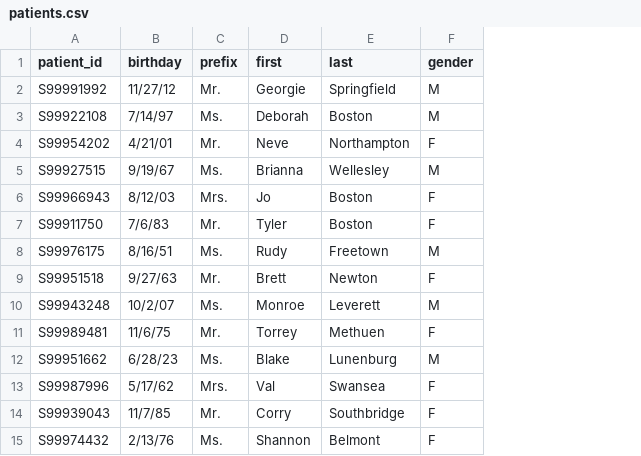
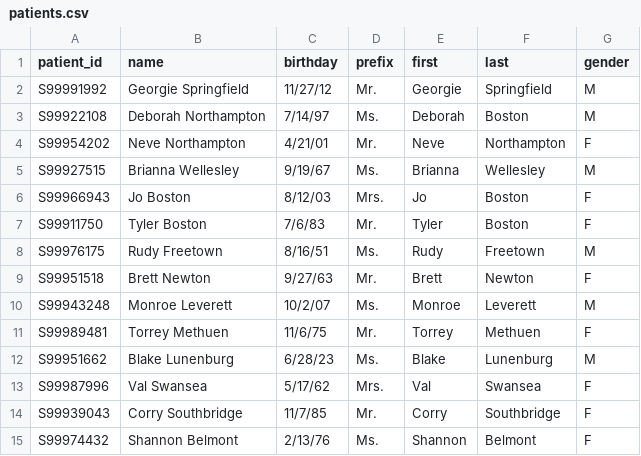
Before and after one commit to NotAnotherDoorNob/GV_sample, a CSV file: patients.csv, drawn as a sheet; the diff names each change by its address in the sheet, - before the commit and + after, or states it on an @@ line.

Commit message:
Update patients.csv

```diff
--- a/patients.csv
+++ b/patients.csv
+column B (name), rows 2-15: Georgie Springfield | Deborah Northampton | Neve Northampton | Brianna Wellesley | Jo Boston | Tyler Boston | Rudy Freetown | Brett Newton | Monroe Leverett | Torrey Methuen | Blake Lunenburg | Val Swansea | Corry Southbridge | Shannon Belmont
```
